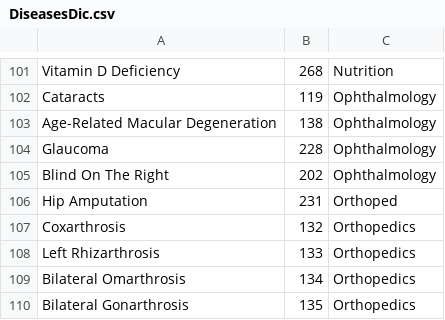
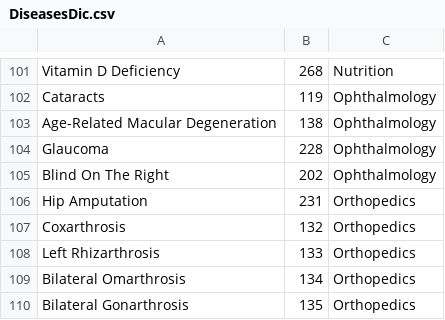
Before and after one commit to impires/JupyterNotebooks10MWT, a CSV file: DiseasesDic.csv, drawn as a sheet; only a part is shown, gaps mark what is left out.

```diff
--- a/DiseasesDic.csv
+++ b/DiseasesDic.csv
@@ -105,3 +105,3 @@ Glaucoma;228;Ophthalmology
 Blind On The Right;202;Ophthalmology
-Hip Amputation;231;Orthoped
+Hip Amputation;231;Orthopedics
 Coxarthrosis;132;Orthopedics
```
Also changed, not shown: 1 other file.
